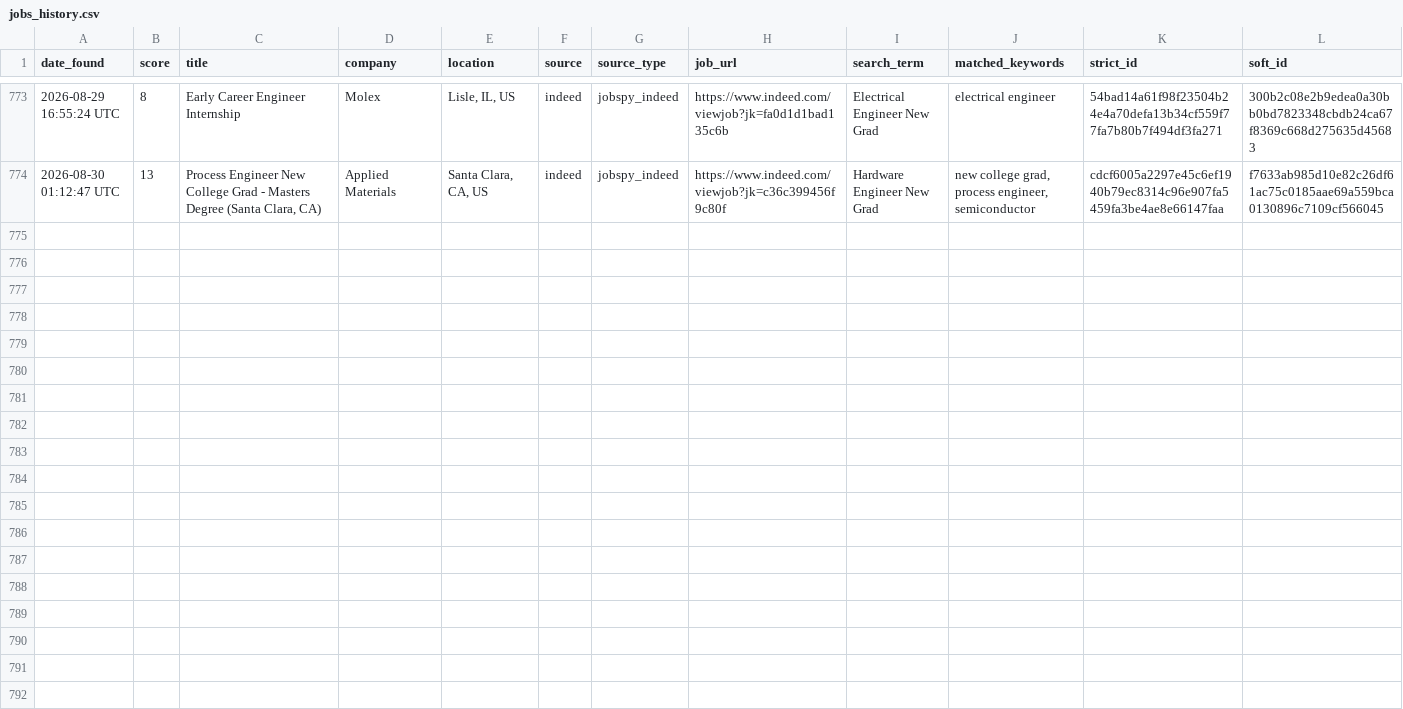
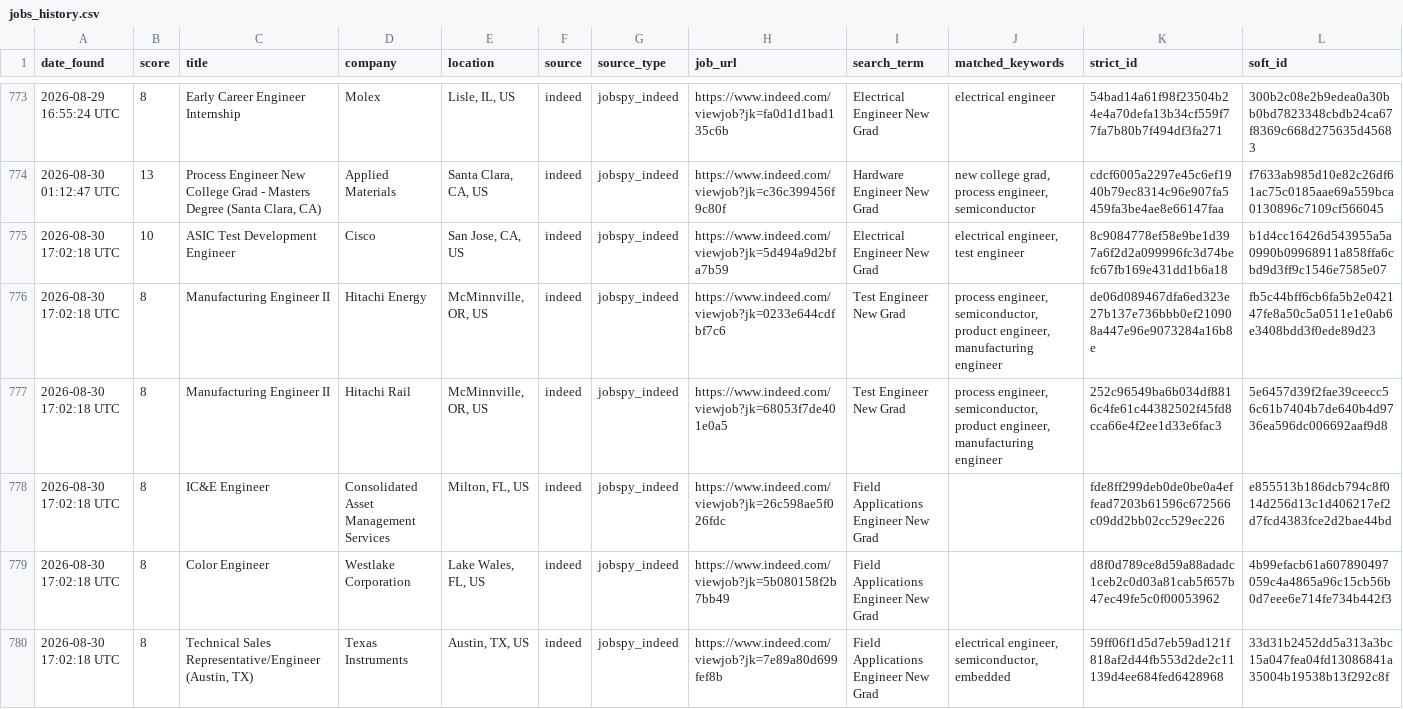
Before and after one commit to emmismyname/jobrobot, a CSV file: data/jobs_history.csv, drawn as a sheet; only a part is shown, gaps mark what is left out; the diff names each change by its address in the sheet, - before the commit and + after, or states it on an @@ line.

```diff
--- a/data/jobs_history.csv
+++ b/data/jobs_history.csv
+row 775: 2026-08-30 17:02:18 UTC | 10 | ASIC Test Development Engineer | Cisco | San Jose, CA, US | indeed | jobspy_indeed | https://www.indeed.com/viewjob?jk=5d494a9d2bfa7b59 | Electrical Engineer New Grad | electrical engineer, test engineer | 8c9084778ef58e9be1d397a6f2d2a099996fc3d74befc67fb169e431dd1b6a18 | b1d4cc16426d543955a5a0990b09968911a858ffa6cbd9d3ff9c1546e7585e07
+row 776: 2026-08-30 17:02:18 UTC | 8 | Manufacturing Engineer II | Hitachi Energy | McMinnville, OR, US | indeed | jobspy_indeed | https://www.indeed.com/viewjob?jk=0233e644cdfbf7c6 | Test Engineer New Grad | process engineer, semiconductor, product engineer, manufacturing engineer | de06d089467dfa6ed323e27b137e736bbb0ef210908a447e96e9073284a16b8e | fb5c44bff6cb6fa5b2e042147fe8a50c5a0511e1e0ab6e3408bdd3f0ede89d23
+row 777: 2026-08-30 17:02:18 UTC | 8 | Manufacturing Engineer II | Hitachi Rail | McMinnville, OR, US | indeed | jobspy_indeed | https://www.indeed.com/viewjob?jk=68053f7de401e0a5 | Test Engineer New Grad | process engineer, semiconductor, product engineer, manufacturing engineer | 252c96549ba6b034df8816c4fe61c44382502f45fd8cca66e4f2ee1d33e6fac3 | 5e6457d39f2fae39ceecc56c61b7404b7de640b4d9736ea596dc006692aaf9d8
+row 778: 2026-08-30 17:02:18 UTC | 8 | IC&E Engineer | Consolidated Asset Management Services | Milton, FL, US | indeed | jobspy_indeed | https://www.indeed.com/viewjob?jk=26c598ae5f026fdc | Field Applications Engineer New Grad |  | fde8ff299deb0de0be0a4effead7203b61596c672566c09dd2bb02cc529ec226 | e855513b186dcb794c8f014d256d13c1d406217ef2d7fcd4383fce2d2bae44bd
+row 779: 2026-08-30 17:02:18 UTC | 8 | Color Engineer | Westlake Corporation | Lake Wales, FL, US | indeed | jobspy_indeed | https://www.indeed.com/viewjob?jk=5b080158f2b7bb49 | Field Applications Engineer New Grad |  | d8f0d789ce8d59a88adadc1ceb2c0d03a81cab5f657b47ec49fe5c0f00053962 | 4b99efacb61a607890497059c4a4865a96c15cb56b0d7eee6e714fe734b442f3
+row 780: 2026-08-30 17:02:18 UTC | 8 | Technical Sales Representative/Engineer (Austin, TX) | Texas Instruments | Austin, TX, US | indeed | jobspy_indeed | https://www.indeed.com/viewjob?jk=7e89a80d699fef8b | Field Applications Engineer New Grad | electrical engineer, semiconductor, embedded | 59ff06f1d5d7eb59ad121f818af2d44fb553d2de2c11139d4ee684fed6428968 | 33d31b2452dd5a313a3bc15a047fea04fd13086841a35004b19538b13f292c8f
```
Also changed, not shown: 1 other file.
